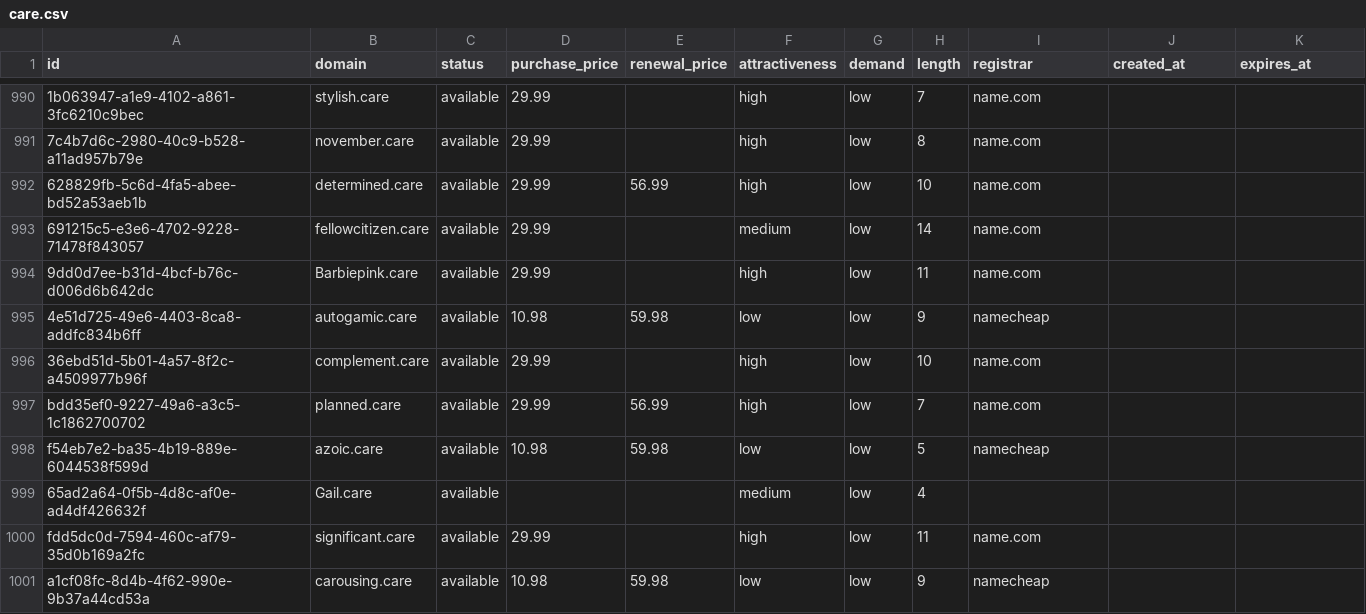
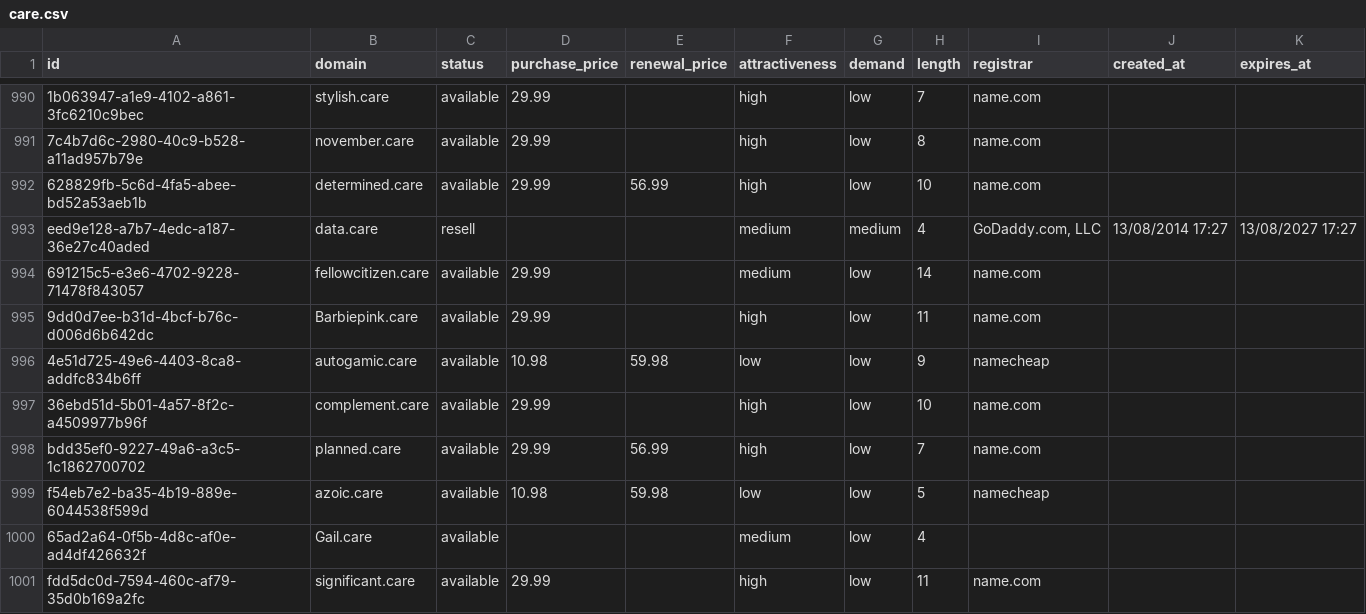
Before and after one commit to UniqueDomains/care-oneword-domains, a CSV file: care.csv, drawn as a sheet; only a part is shown, gaps mark what is left out; removed rows and columns are numbered as before the commit, all else as after; the diff names each change by its address in the sheet, - before the commit and + after, or states it on an @@ line.

Commit message:
Domains update

```diff
--- a/care.csv
+++ b/care.csv
+row 993: eed9e128-a7b7-4edc-a187-36e27c40aded | data.care | resell |  |  | medium | medium | 4 | GoDaddy.com, LLC | 13/08/2014 17:27 | 13/08/2027 17:27
-row 1001: a1cf08fc-8d4b-4f62-990e-9b37a44cd53a | carousing.care | available | 10.98 | 59.98 | low | low | 9 | namecheap
```
Also changed, not shown: 4 other files.
